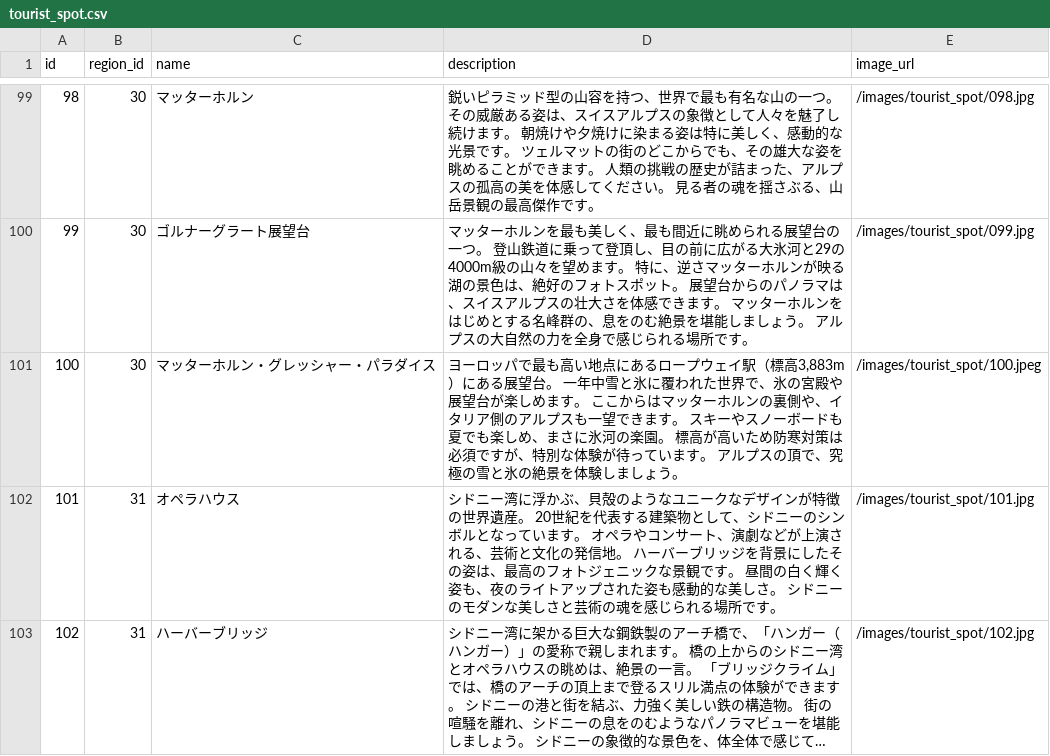
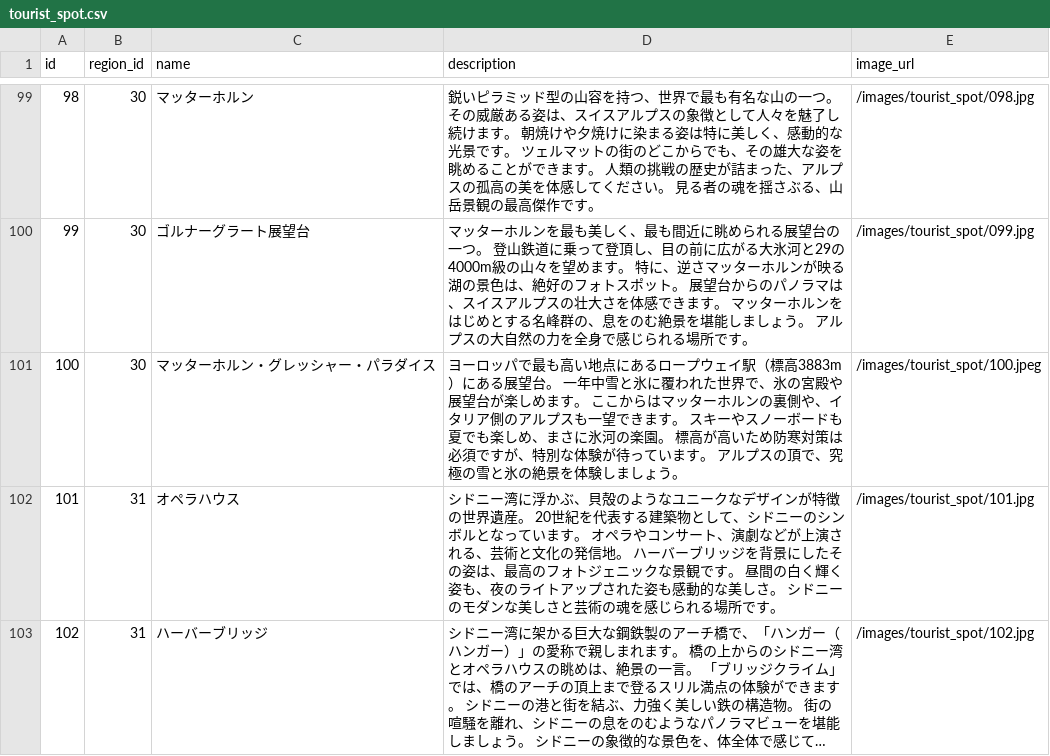
Before and after one commit to Okuno3210/Travel, a CSV file: src/main/resources/data/tourist_spot.csv, drawn as a sheet; only a part is shown, gaps mark what is left out; long unchanged cells end in …; the diff covers the shown part only.

```diff
--- a/src/main/resources/data/tourist_spot.csv
+++ b/src/main/resources/data/tourist_spot.csv
@@ -100,3 +100,3 @@ id,region_id,name,description,image_url
 99,30,ゴルナーグラート展望台,マッターホルンを最も美しく、最も間近に眺められる展望台の一つ。 登山鉄道に乗って登頂し、目の前に広がる大氷河と29の4000m級の山々を望めます。 特に、逆さマッターホルンが映る湖の景色は、絶好のフォトスポット。 展望台からのパノラマは、スイスアルプスの壮大さを体感できます。 マッターホルンをはじめとする名峰群の、息をのむ絶景を堪能しましょう。 アルプスの大自然の力を全身で感じられる場所です。,/images/tourist_spot/099.jpg
-100,30,マッターホルン・グレッシャー・パラダイス,"ヨーロッパで最も高い地点にあるロープウェイ駅（標高3,883m）にある展望台。 一年中雪と氷に覆われた世界で、氷の宮殿や展望台が楽しめます。 ここからはマッターホルンの裏側や、イタリア側のアルプスも一望できます。 スキーやスノーボードも夏でも楽しめ、まさに氷河の楽園。 標高が高いため防寒対策は必須ですが、特別な体験が待っています。 アルプスの頂で、究極の雪と氷の絶景を体験しましょう。",/images/tourist_spot/100.jpeg
+100,30,マッターホルン・グレッシャー・パラダイス,"ヨーロッパで最も高い地点にあるロープウェイ駅（標高3883m）にある展望台。 一年中雪と氷に覆われた世界で、氷の宮殿や展望台が楽しめます。 ここからはマッターホルンの裏側や、イタリア側のアルプスも一望できます。 スキーやスノーボードも夏でも楽しめ、まさに氷河の楽園。 標高が高いため防寒対策は必須ですが、特別な体験が待っています。 アルプスの頂で、究極の雪と氷の絶景を体験しましょう。",/images/tourist_spot/100.jpeg
 101,31,オペラハウス,シドニー湾に浮かぶ、貝殻のようなユニークなデザインが特徴の世界遺産。 20世紀を代表する建築物として、シドニーのシンボルとなっています。 オペラやコンサート、演劇などが上演される、芸術と文化の発信地。 ハーバーブリッジを背景にしたその姿は、最高のフォトジェニックな景観です。 昼間の白く輝く姿も、夜のライトアップされた姿も感動的な美しさ。 シドニーのモダンな美しさと芸術の魂を感じられる場所です。,/images/tourist_spot/101.jpg
```
Also changed, not shown: 8 edited cells elsewhere in this file, 1 other file.
